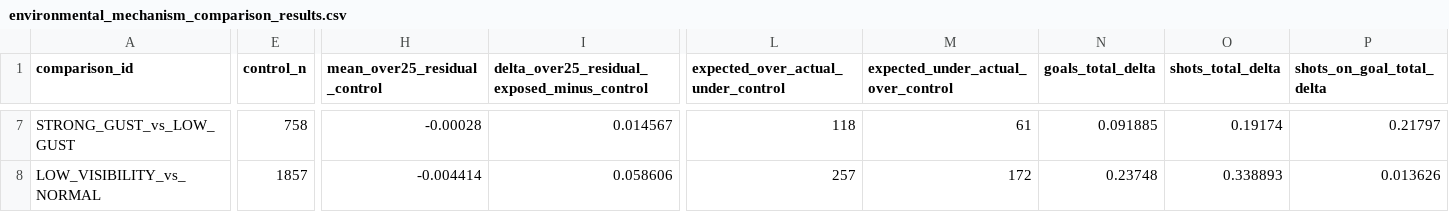
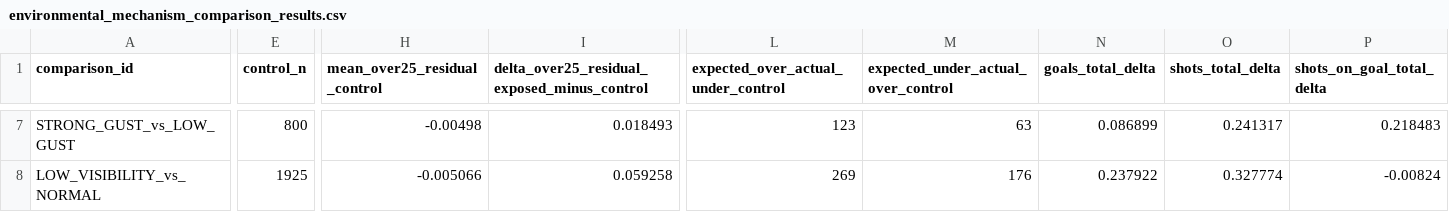
Before and after one commit to nekakoval-crypto/football-data-bridge, a CSV file: ops/environmental_mechanism_comparison_results.csv, drawn as a sheet; only a part is shown, gaps mark what is left out; the diff covers the shown part only; the diff names each change by its address in the sheet, - before the commit and + after, or states it on an @@ line.

```diff
--- a/ops/environmental_mechanism_comparison_results.csv
+++ b/ops/environmental_mechanism_comparison_results.csv
-E7 (control_n): 758
+E7 (control_n): 800
-H7 (mean_over25_residual_control): -0.00028
+H7 (mean_over25_residual_control): -0.00498
-I7: 0.014567
+I7: 0.018493
-L7: 118
+L7: 123
-M7: 61
+M7: 63
-N7 (goals_total_delta): 0.091885
+N7 (goals_total_delta): 0.086899
-O7 (shots_total_delta): 0.19174
+O7 (shots_total_delta): 0.241317
-P7 (shots_on_goal_total_delta): 0.21797
+P7 (shots_on_goal_total_delta): 0.218483
-E8 (control_n): 1857
+E8 (control_n): 1925
-H8 (mean_over25_residual_control): -0.004414
+H8 (mean_over25_residual_control): -0.005066
-I8: 0.058606
+I8: 0.059258
-L8: 257
+L8: 269
-M8: 172
+M8: 176
-N8 (goals_total_delta): 0.23748
+N8 (goals_total_delta): 0.237922
-O8 (shots_total_delta): 0.338893
+O8 (shots_total_delta): 0.327774
-P8 (shots_on_goal_total_delta): 0.013626
+P8 (shots_on_goal_total_delta): -0.00824
```
Also changed, not shown: 95 edited cells elsewhere in this file, 1 other file.
